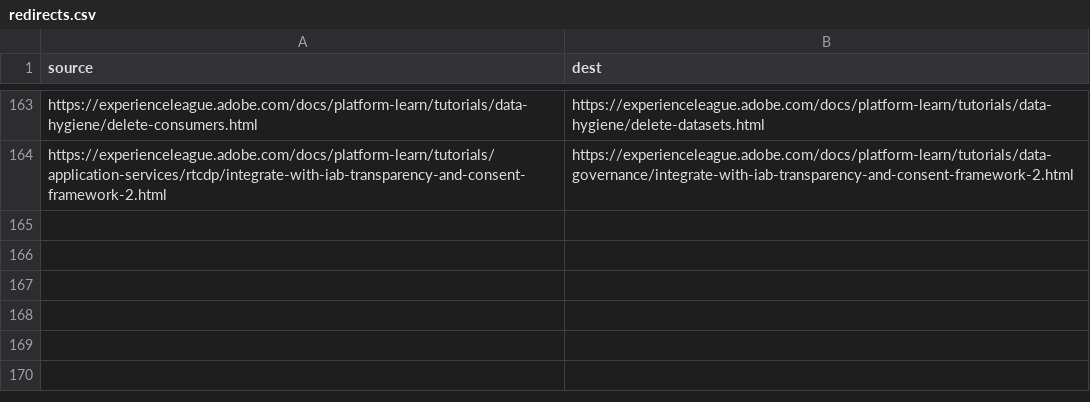
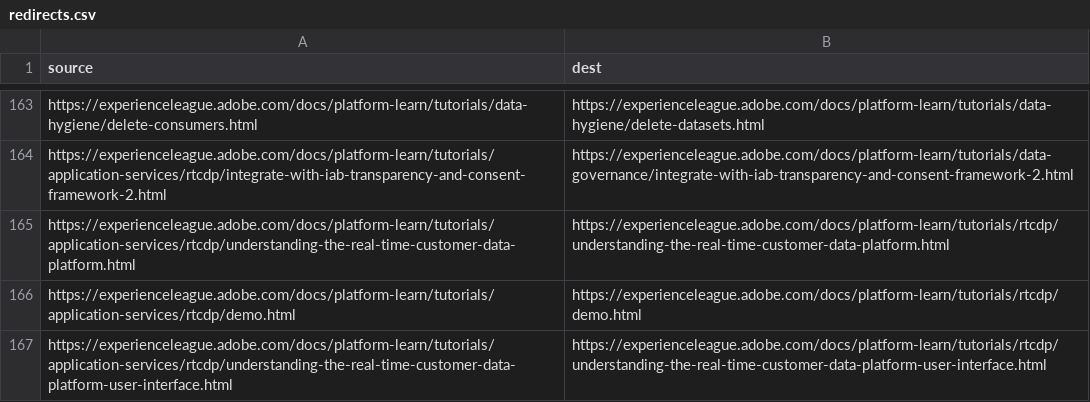
Before and after one commit to AdobeDocs/platform-learn.zh-Hans, a CSV file: redirects.csv, drawn as a sheet; only a part is shown, gaps mark what is left out; the diff names each change by its address in the sheet, - before the commit and + after, or states it on an @@ line.

Commit message:
Sync non localizable files for core commit 702dd4341e754059cf4e0e00dbb8d0166a9799dd

```diff
--- a/redirects.csv
+++ b/redirects.csv
+row 165: https://experienceleague.adobe.com/docs/platform-learn/tutorials/application-services/rtcdp/understanding-the-real-time-customer-data-platform.html | https://experienceleague.adobe.com/docs/platform-learn/tutorials/rtcdp/understanding-the-real-time-customer-data-platform.html
+row 166: https://experienceleague.adobe.com/docs/platform-learn/tutorials/application-services/rtcdp/demo.html | https://experienceleague.adobe.com/docs/platform-learn/tutorials/rtcdp/demo.html
+row 167: https://experienceleague.adobe.com/docs/platform-learn/tutorials/application-services/rtcdp/understanding-the-real-time-customer-data-platform-user-interface.html | https://experienceleague.adobe.com/docs/platform-learn/tutorials/rtcdp/understanding-the-real-time-customer-data-platform-user-interface.html
```
